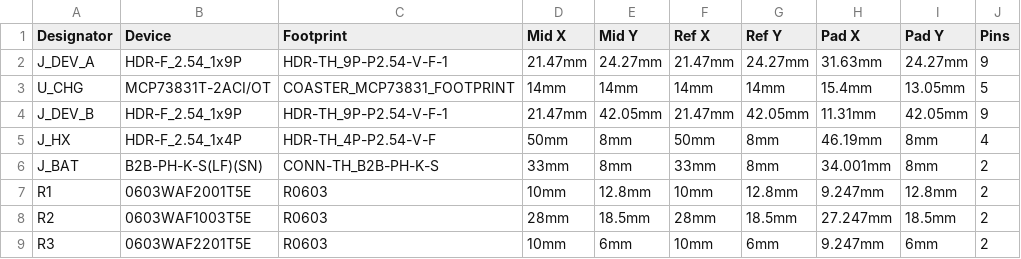
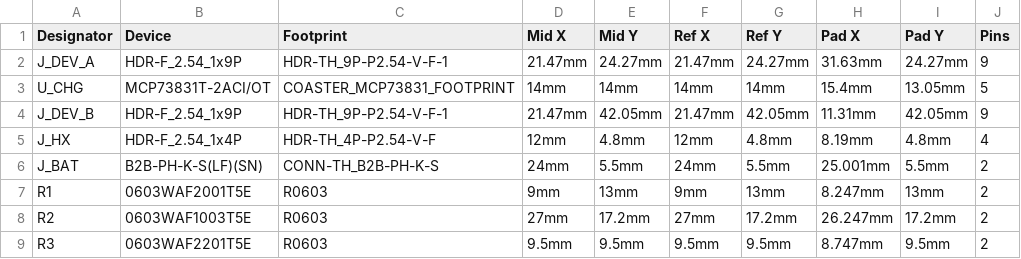
Before and after one commit to scattter/water-companion-coaster, a CSV file: hardware/circuits/carrier-v1.1/placement.csv, drawn as a sheet; only a part is shown; the diff covers the shown part only; the diff names each change by its address in the sheet, - before the commit and + after, or states it on an @@ line.

```diff
--- a/hardware/circuits/carrier-v1.1/placement.csv
+++ b/hardware/circuits/carrier-v1.1/placement.csv
-D5 (Mid X): 50mm
+D5 (Mid X): 12mm
-E5 (Mid Y): 8mm
+E5 (Mid Y): 4.8mm
-F5 (Ref X): 50mm
+F5 (Ref X): 12mm
-G5 (Ref Y): 8mm
+G5 (Ref Y): 4.8mm
-H5 (Pad X): 46.19mm
+H5 (Pad X): 8.19mm
-I5 (Pad Y): 8mm
+I5 (Pad Y): 4.8mm
-D6 (Mid X): 33mm
+D6 (Mid X): 24mm
-E6 (Mid Y): 8mm
+E6 (Mid Y): 5.5mm
-F6 (Ref X): 33mm
+F6 (Ref X): 24mm
-G6 (Ref Y): 8mm
+G6 (Ref Y): 5.5mm
-H6 (Pad X): 34.001mm
+H6 (Pad X): 25.001mm
-I6 (Pad Y): 8mm
+I6 (Pad Y): 5.5mm
-D7 (Mid X): 10mm
+D7 (Mid X): 9mm
-E7 (Mid Y): 12.8mm
+E7 (Mid Y): 13mm
-F7 (Ref X): 10mm
+F7 (Ref X): 9mm
-G7 (Ref Y): 12.8mm
+G7 (Ref Y): 13mm
-H7 (Pad X): 9.247mm
+H7 (Pad X): 8.247mm
-I7 (Pad Y): 12.8mm
+I7 (Pad Y): 13mm
-D8 (Mid X): 28mm
+D8 (Mid X): 27mm
-E8 (Mid Y): 18.5mm
+E8 (Mid Y): 17.2mm
-F8 (Ref X): 28mm
+F8 (Ref X): 27mm
-G8 (Ref Y): 18.5mm
+G8 (Ref Y): 17.2mm
-H8 (Pad X): 27.247mm
+H8 (Pad X): 26.247mm
-I8 (Pad Y): 18.5mm
+I8 (Pad Y): 17.2mm
-D9 (Mid X): 10mm
+D9 (Mid X): 9.5mm
-E9 (Mid Y): 6mm
+E9 (Mid Y): 9.5mm
-F9 (Ref X): 10mm
+F9 (Ref X): 9.5mm
-G9 (Ref Y): 6mm
+G9 (Ref Y): 9.5mm
-H9 (Pad X): 9.247mm
+H9 (Pad X): 8.747mm
-I9 (Pad Y): 6mm
+I9 (Pad Y): 9.5mm
```
Also changed, not shown: 36 edited cells elsewhere in this file, hardware/circuits/carrier-v1.1/bom.csv, 33 other files.
